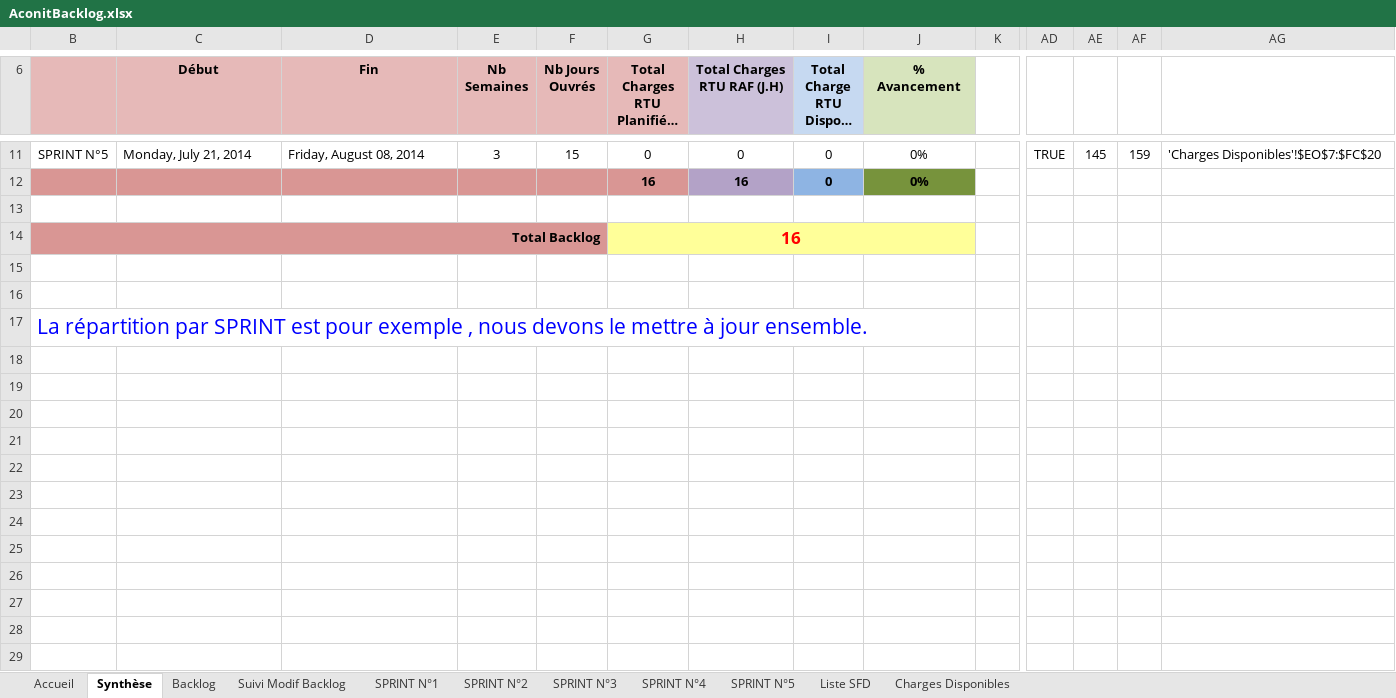
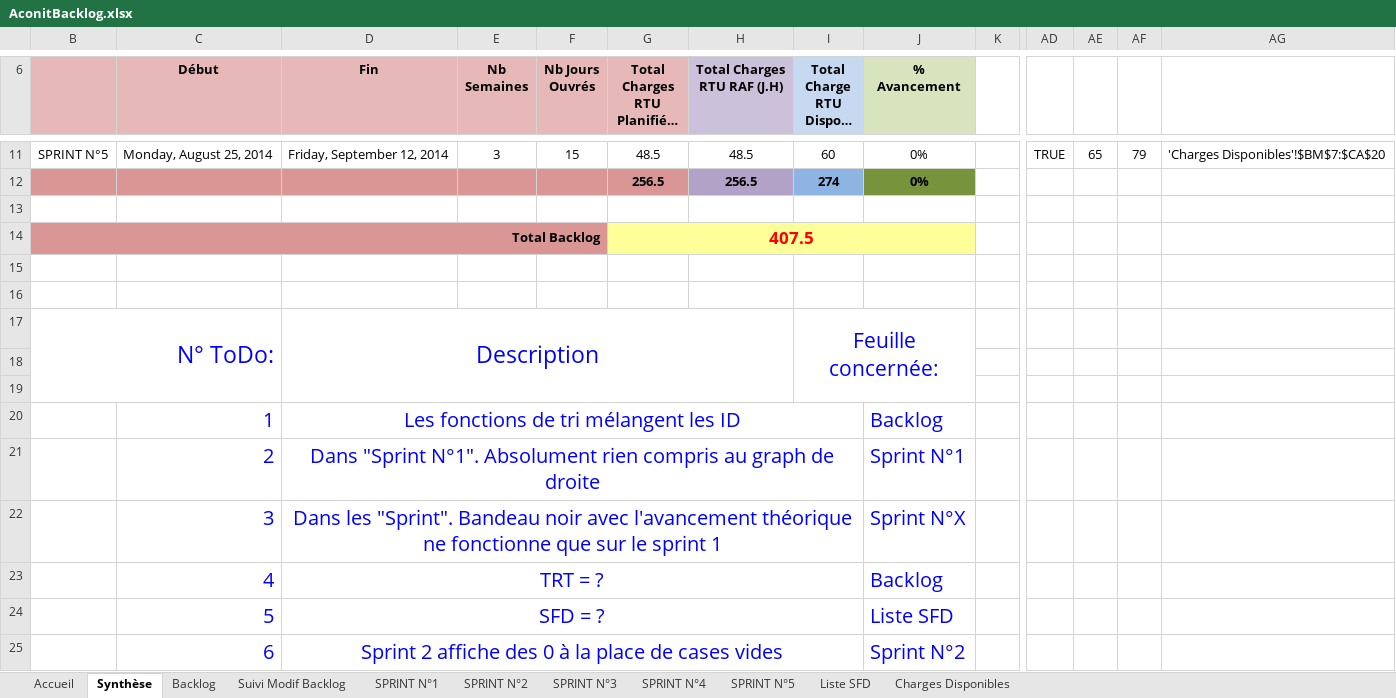
Before and after one commit to fletellier/cervin, an Excel workbook: doc/2014/AconitBacklog.xlsx, sheet Synthèse, drawn as a sheet; only a part is shown, gaps mark what is left out; long unchanged cells end in …; values as stored, in another font and other column widths than the file's, no borders; conditional formats not drawn; removed rows and columns are numbered as before the commit, all else as after; rows hold the shown columns only; the diff covers the shown part only; the diff names each change by its address in the sheet, - before the commit and + after, or states it on an @@ line.

Commit message:
Backlog rempli à 80%, quelques incertitudes listée en page 1("Synthèse")

```diff
--- a/doc/2014/AconitBacklog.xlsx (sheet Synthèse)
+++ b/doc/2014/AconitBacklog.xlsx (sheet Synthèse)
-C11 (Début): Monday, July 21, 2014
+C11 (Début): Monday, August 25, 2014
-D11 (Fin): Friday, August 08, 2014
+D11 (Fin): Friday, September 12, 2014
-G11: 0
+G11: 48.5
-H11 (Total Charges RTU RAF (J.H)): 0
+H11 (Total Charges RTU RAF (J.H)): 48.5
-I11 (Total Charge RTU Dispo ( J.H )): 0
+I11 (Total Charge RTU Dispo ( J.H )): 60
-AE11: 145
+AE11: 65
-AF11: 159
+AF11: 79
-AG11: 'Charges Disponibles'!$EO$7:$FC$20
+AG11: 'Charges Disponibles'!$BM$7:$CA$20
-row 12:  |  |  |  |  | 16 | 16 | 0 | 0%
+row 12:  |  |  |  |  | 256.5 | 256.5 | 274 | 0%
-G14: 16
+G14: 407.5
+row 17: N° ToDo: |  | Description |  |  |  |  | Feuille concernée:
-B18: La répartition par SPRINT est pour exemple , nous devons le mettre à jour ensemble.
+B18: (empty)
-B17:J17 merged
+row 19: (empty)
+row 20:  | 1 | Les fonctions de tri mélangent les ID |  |  |  |  |  | Backlog
+row 21:  | 2 | Dans "Sprint N°1". Absolument rien compris au graph de droite |  |  |  |  |  | Sprint N°1
+row 22:  | 3 | Dans les "Sprint". Bandeau noir avec l'avancement théorique ne fonctionne que sur le sprint 1 |  |  |  |  |  | Sprint N°X
+row 23:  | 4 | TRT = ? |  |  |  |  |  | Backlog
+row 24:  | 5 | SFD = ? |  |  |  |  |  | Liste SFD
+row 25:  | 6 | Sprint 2 affiche des 0 à la place de cases vides |  |  |  |  |  | Sprint N°2
```
Also changed, not shown: 31 edited cells elsewhere in this sheet, sheet Backlog, sheet Charges Disponibles, sheet SPRINT N°2, sheet SPRINT N°1, sheet SPRINT N°3, sheet SPRINT N°4, 1 more sheet, hidden cells, charts or pictures.
